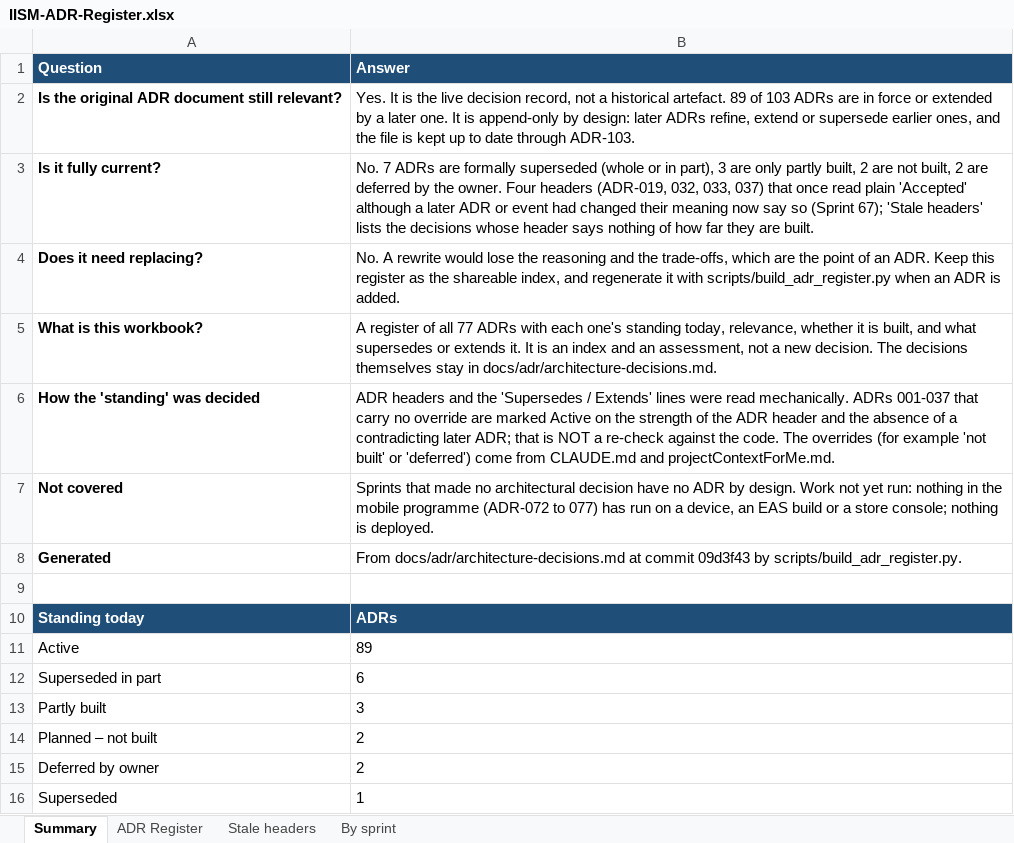
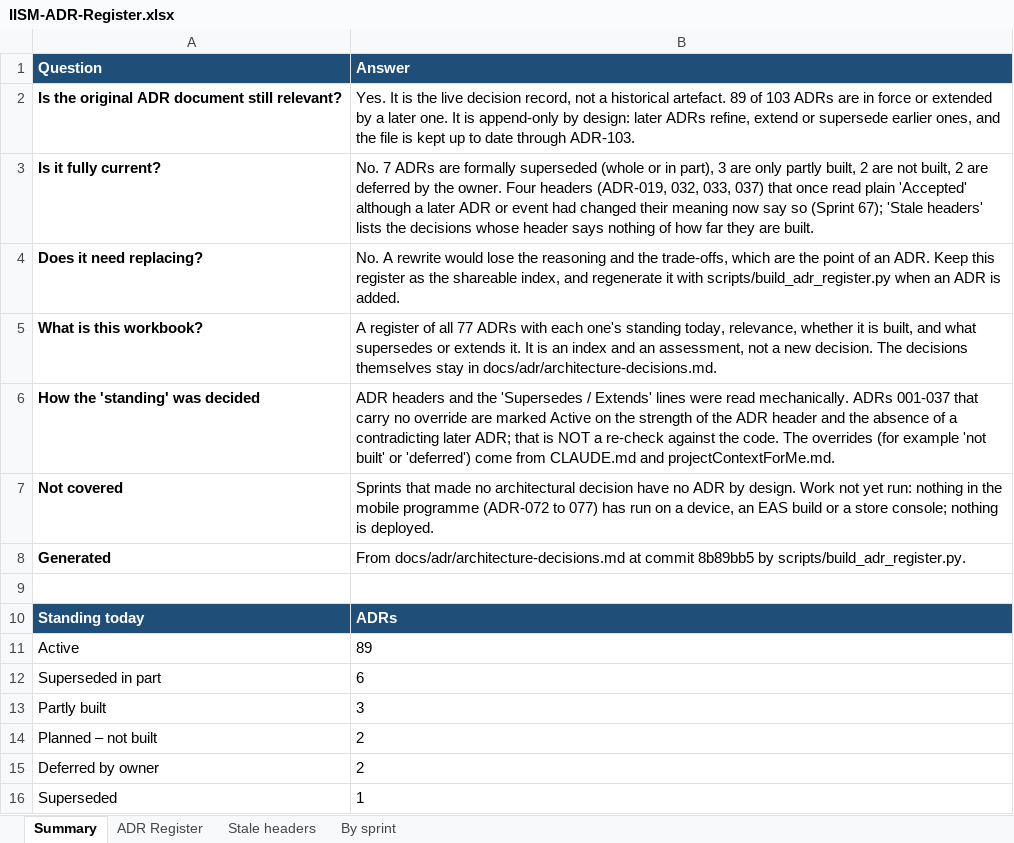
Before and after one commit to hegdekattehnew/iism, an Excel workbook: docs/adr/IISM-ADR-Register.xlsx, sheet Summary, drawn as a sheet; values as stored, in another font and other column widths than the file's, no borders; the diff names each change by its address in the sheet, - before the commit and + after, or states it on an @@ line.

```diff
--- a/docs/adr/IISM-ADR-Register.xlsx (sheet Summary)
+++ b/docs/adr/IISM-ADR-Register.xlsx (sheet Summary)
-B8 (Answer): …at commit 09d3f43 by scripts/build_adr_register.py.
+B8 (Answer): …at commit 8b89bb5 by scripts/build_adr_register.py.
```
Also changed, not shown: sheet ADR Register, sheet By sprint, 57 other files.
